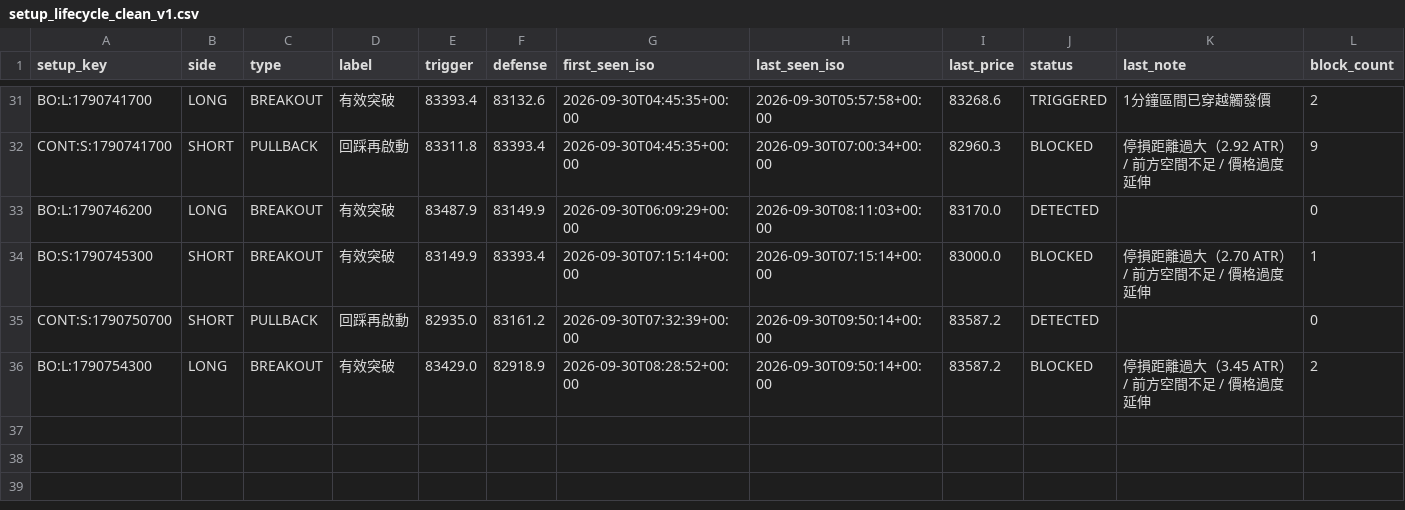
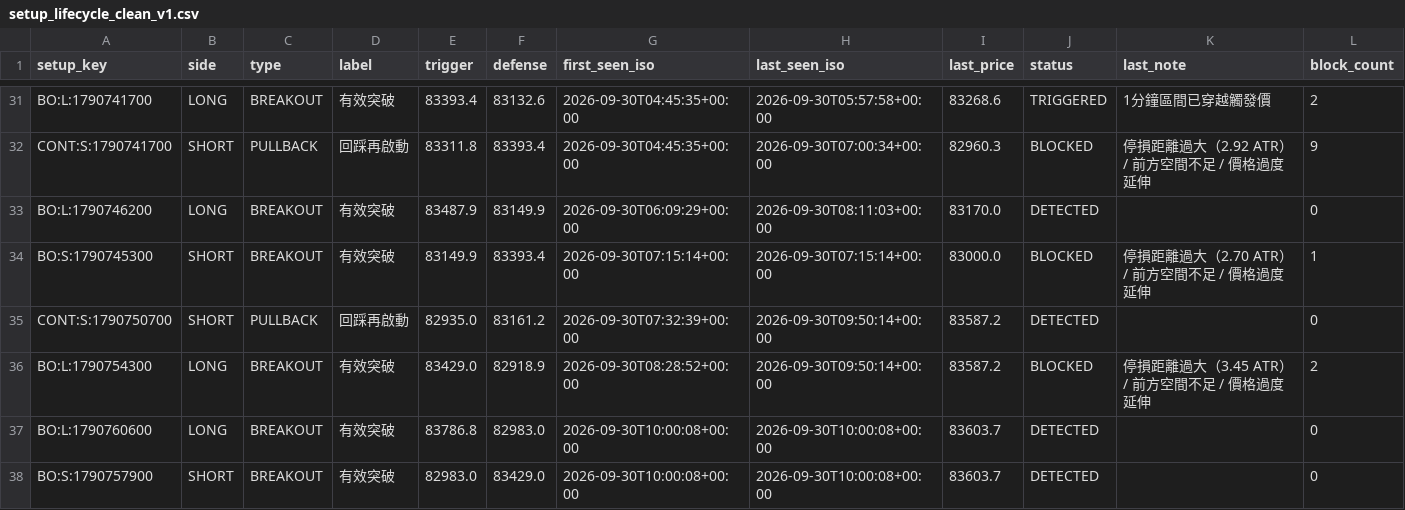
Before and after one commit to 126liangting-sketch/crypto-market-radar, a CSV file: setup_lifecycle_clean_v1.csv, drawn as a sheet; only a part is shown, gaps mark what is left out; the diff names each change by its address in the sheet, - before the commit and + after, or states it on an @@ line.

```diff
--- a/setup_lifecycle_clean_v1.csv
+++ b/setup_lifecycle_clean_v1.csv
+row 37: BO:L:1790760600 | LONG | BREAKOUT | 有效突破 | 83786.8 | 82983.0 | 2026-09-30T10:00:08+00:00 | 2026-09-30T10:00:08+00:00 | 83603.7 | DETECTED |  | 0
+row 38: BO:S:1790757900 | SHORT | BREAKOUT | 有效突破 | 82983.0 | 83429.0 | 2026-09-30T10:00:08+00:00 | 2026-09-30T10:00:08+00:00 | 83603.7 | DETECTED |  | 0
```
Also changed, not shown: paper_trades_clean_v1.csv, 3 other files.
